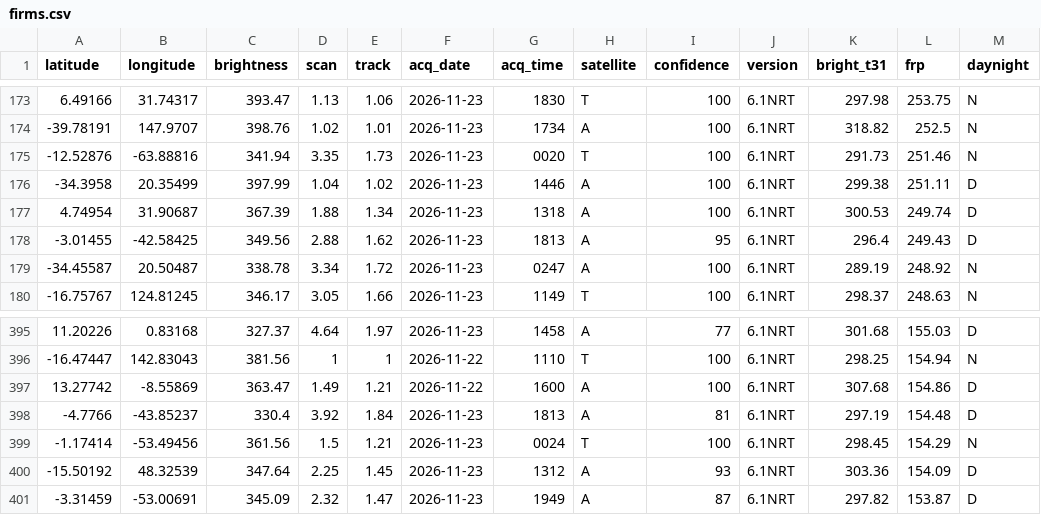
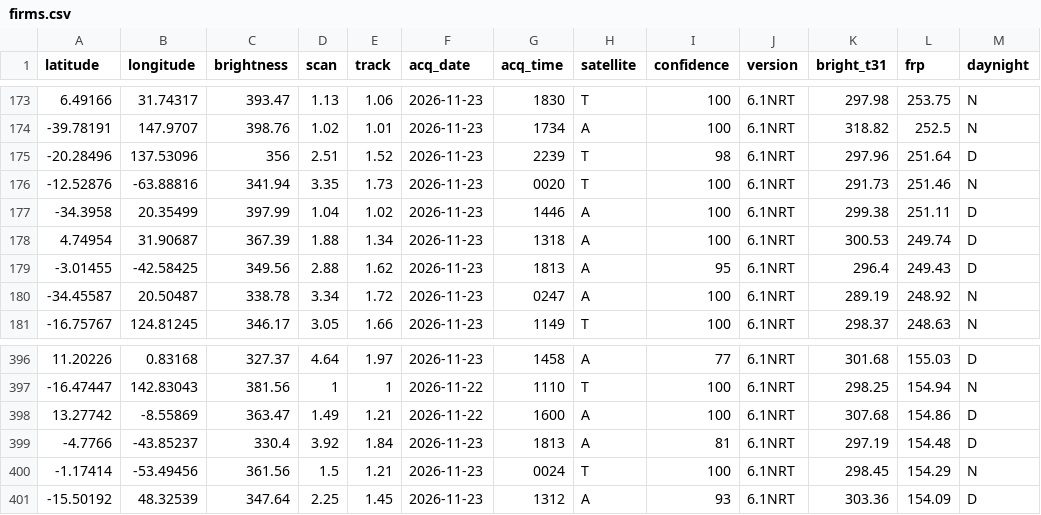
Before and after one commit to dswinder-repo/vigil, a CSV file: public/data/raw/firms.csv, drawn as a sheet; only a part is shown, gaps mark what is left out; removed rows and columns are numbered as before the commit, all else as after; the diff names each change by its address in the sheet, - before the commit and + after, or states it on an @@ line.

```diff
--- a/public/data/raw/firms.csv
+++ b/public/data/raw/firms.csv
+row 175: -20.28496 | 137.53096 | 356 | 2.51 | 1.52 | 2026-11-23 | 2239 | T | 98 | 6.1NRT | 297.96 | 251.64 | D
-row 401: -3.31459 | -53.00691 | 345.09 | 2.32 | 1.47 | 2026-11-23 | 1949 | A | 87 | 6.1NRT | 297.82 | 153.87 | D
```
Also changed, not shown: 14 other files.
